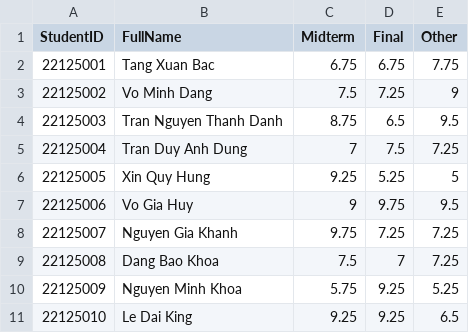
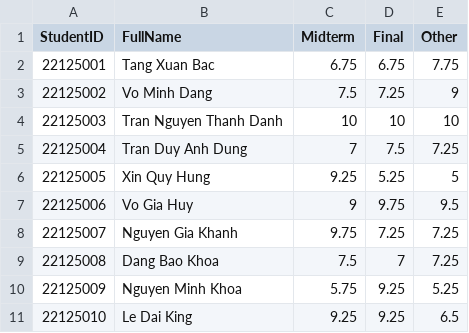
Before and after one commit to Nakuehe/Group_4, a CSV file: LMS Qt Project/build-Moodle-Desktop_Qt_6_6_2_MinGW_64_bit-Debug/core_data/2022-2023-CS161-22APCS02-Scoreboard.csv, drawn as a sheet; only a part is shown.

```diff
--- a/LMS Qt Project/build-Moodle-Desktop_Qt_6_6_2_MinGW_64_bit-Debug/core_data/2022-2023-CS161-22APCS02-Scoreboard.csv
+++ b/LMS Qt Project/build-Moodle-Desktop_Qt_6_6_2_MinGW_64_bit-Debug/core_data/2022-2023-CS161-22APCS02-Scoreboard.csv
@@ -3,3 +3,3 @@ StudentID,FullName,Midterm,Final,Other
 22125002,Vo Minh Dang,7.5,7.25,9
-22125003,Tran Nguyen Thanh Danh,8.75,6.5,9.5
+22125003,Tran Nguyen Thanh Danh,10,10,10
 22125004,Tran Duy Anh Dung,7,7.5,7.25
```
Also changed, not shown: LMS Qt Project/build-Moodle-Desktop_Qt_6_6_2_MinGW_64_bit-Debug/core_data/2022-2023-Semester 1-Courses.csv, LMS Qt Project/build-Moodle-Desktop_Qt_6_6_2_MinGW_64_bit-Debug/core_data/2023-2024-23APCS01-Students.csv, 29 other files.
